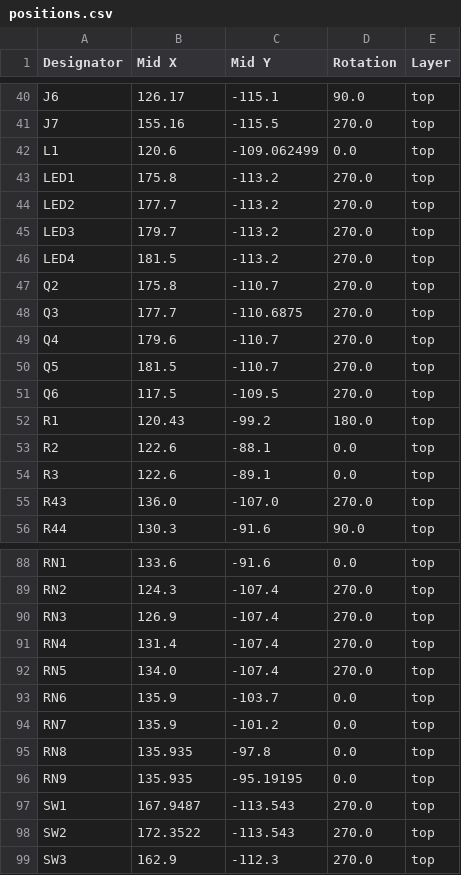
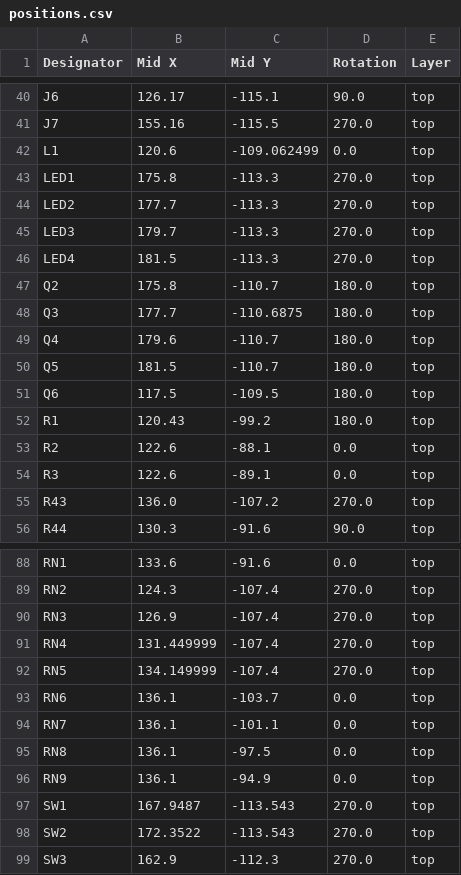
Before and after one commit to ryuz/rtcl-tp25k-usb3-pcb, a CSV file: rtcl-tp25k-usb3/production/positions.csv, drawn as a sheet; only a part is shown, gaps mark what is left out; the diff covers the shown part only.

```diff
--- a/rtcl-tp25k-usb3/production/positions.csv
+++ b/rtcl-tp25k-usb3/production/positions.csv
@@ -42,11 +42,11 @@ J7,155.16,-115.5,270.0,top
 L1,120.6,-109.062499,0.0,top
-LED1,175.8,-113.2,270.0,top
-LED2,177.7,-113.2,270.0,top
-LED3,179.7,-113.2,270.0,top
-LED4,181.5,-113.2,270.0,top
-Q2,175.8,-110.7,270.0,top
-Q3,177.7,-110.6875,270.0,top
-Q4,179.6,-110.7,270.0,top
-Q5,181.5,-110.7,270.0,top
-Q6,117.5,-109.5,270.0,top
+LED1,175.8,-113.3,270.0,top
+LED2,177.7,-113.3,270.0,top
+LED3,179.7,-113.3,270.0,top
+LED4,181.5,-113.3,270.0,top
+Q2,175.8,-110.7,180.0,top
+Q3,177.7,-110.6875,180.0,top
+Q4,179.6,-110.7,180.0,top
+Q5,181.5,-110.7,180.0,top
+Q6,117.5,-109.5,180.0,top
 R1,120.43,-99.2,180.0,top
@@ -54,3 +54,3 @@ R2,122.6,-88.1,0.0,top
 R3,122.6,-89.1,0.0,top
-R43,136.0,-107.0,270.0,top
+R43,136.0,-107.2,270.0,top
 R44,130.3,-91.6,90.0,top
@@ -90,8 +90,8 @@ RN2,124.3,-107.4,270.0,top
 RN3,126.9,-107.4,270.0,top
-RN4,131.4,-107.4,270.0,top
-RN5,134.0,-107.4,270.0,top
-RN6,135.9,-103.7,0.0,top
-RN7,135.9,-101.2,0.0,top
-RN8,135.935,-97.8,0.0,top
-RN9,135.935,-95.19195,0.0,top
+RN4,131.449999,-107.4,270.0,top
+RN5,134.149999,-107.4,270.0,top
+RN6,136.1,-103.7,0.0,top
+RN7,136.1,-101.1,0.0,top
+RN8,136.1,-97.5,0.0,top
+RN9,136.1,-94.9,0.0,top
 SW1,167.9487,-113.543,270.0,top
```
Also changed, not shown: 3 edited cells elsewhere in this file, rtcl-tp25k-usb3/production/bom.csv, 5 other files.
